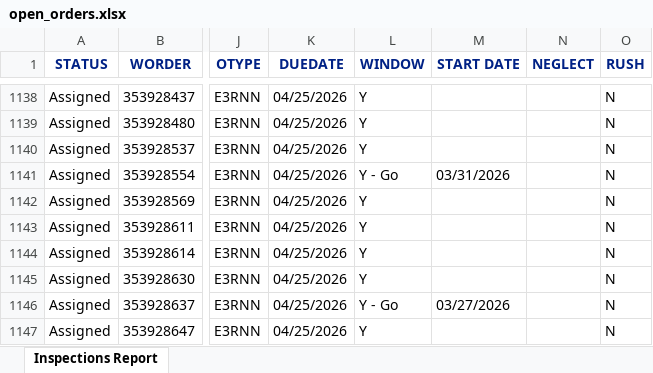
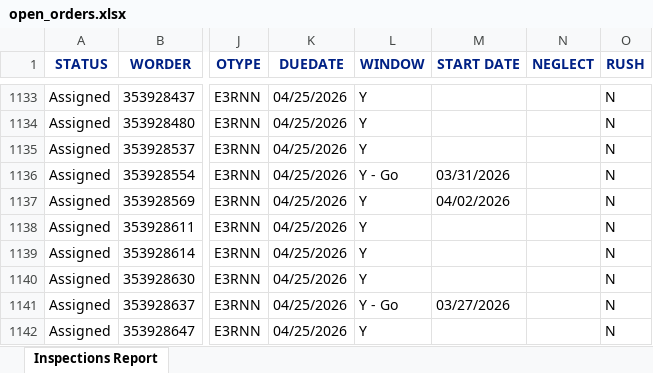
Before and after one commit to stacilbooker12/safeguard-dashboard, an Excel workbook: data/open_orders.xlsx, sheet Inspections Report, drawn as a sheet; only a part is shown, gaps mark what is left out; values as stored, in another font and other column widths than the file's, no borders; addresses are those after the commit; the diff covers the shown part only; the diff names each change by its address in the sheet, - before the commit and + after, or states it on an @@ line.

Commit message:
Daily report update - 2026-04-01

```diff
--- a/data/open_orders.xlsx (sheet Inspections Report)
+++ b/data/open_orders.xlsx (sheet Inspections Report)
-M1137 (START DATE): (empty)
+M1137 (START DATE): 04/02/2026
```
Also changed, not shown: 5 removed rows and 6 edited cells elsewhere in this sheet, 2 other files.
